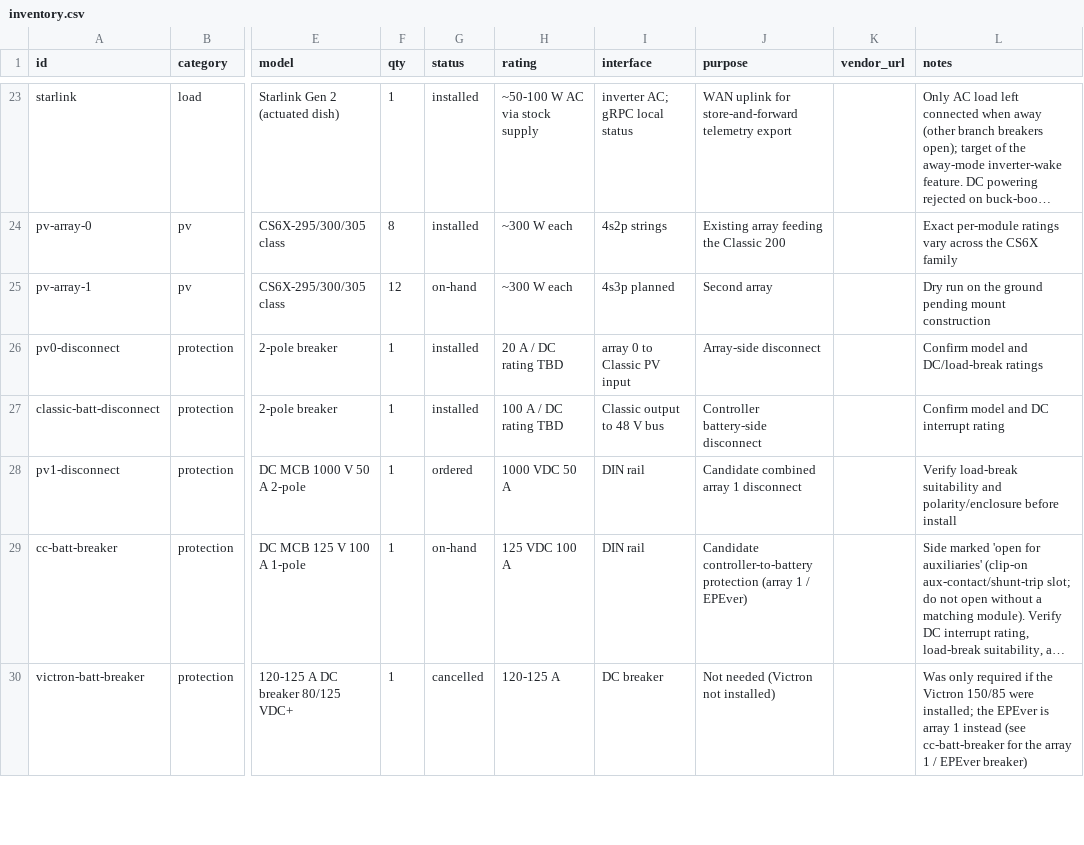
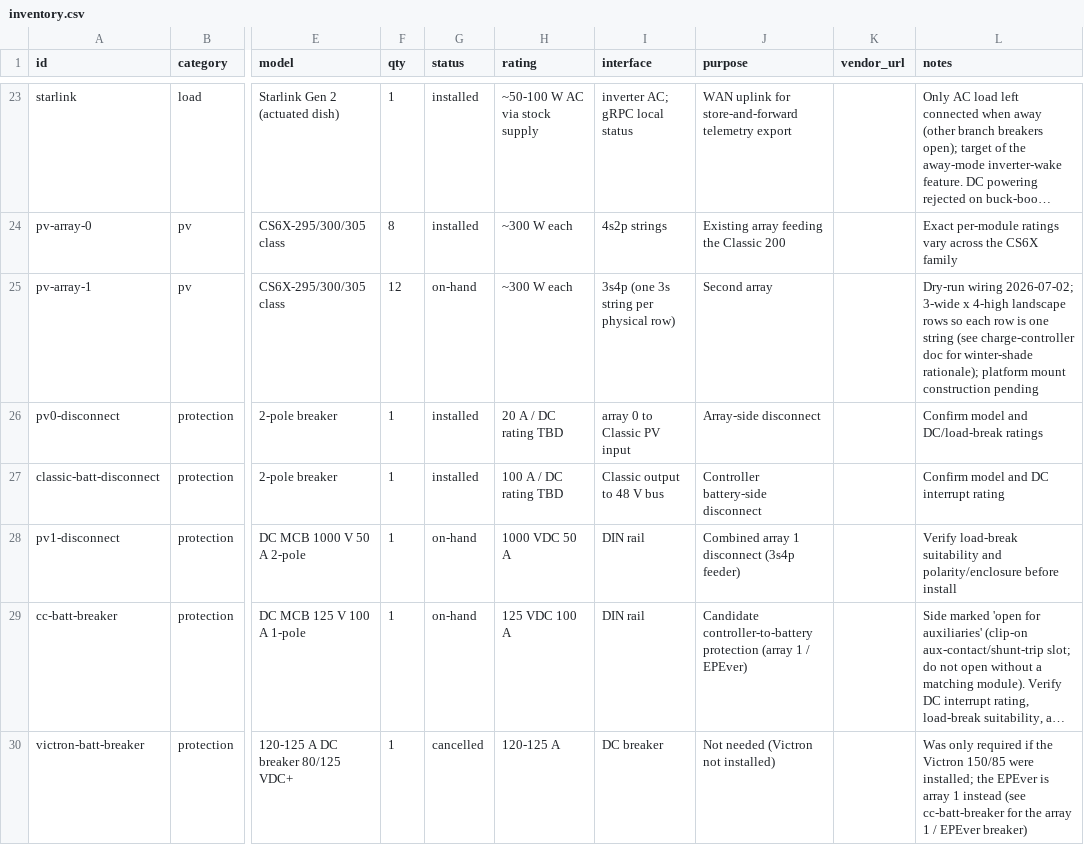
Before and after one commit to finitor/power-system, a CSV file: hardware/inventory.csv, drawn as a sheet; only a part is shown, gaps mark what is left out; long unchanged cells end in …; the diff covers the shown part only; the diff names each change by its address in the sheet, - before the commit and + after, or states it on an @@ line.

```diff
--- a/hardware/inventory.csv
+++ b/hardware/inventory.csv
-I25 (interface): 4s3p planned
+I25 (interface): 3s4p (one 3s string per physical row)
-L25 (notes): Dry run on the ground pending mount construction
+L25 (notes): Dry-run wiring 2026-07-02; 3-wide x 4-high landscape rows so each row is one string (see charge-controller doc for winter-shade rationale); platform mount construction pending
-G28 (status): ordered
+G28 (status): on-hand
-J28 (purpose): Candidate combined array 1 disconnect
+J28 (purpose): Combined array 1 disconnect (3s4p feeder)
```
Also changed, not shown: 9 edited cells elsewhere in this file, 6 other files.
